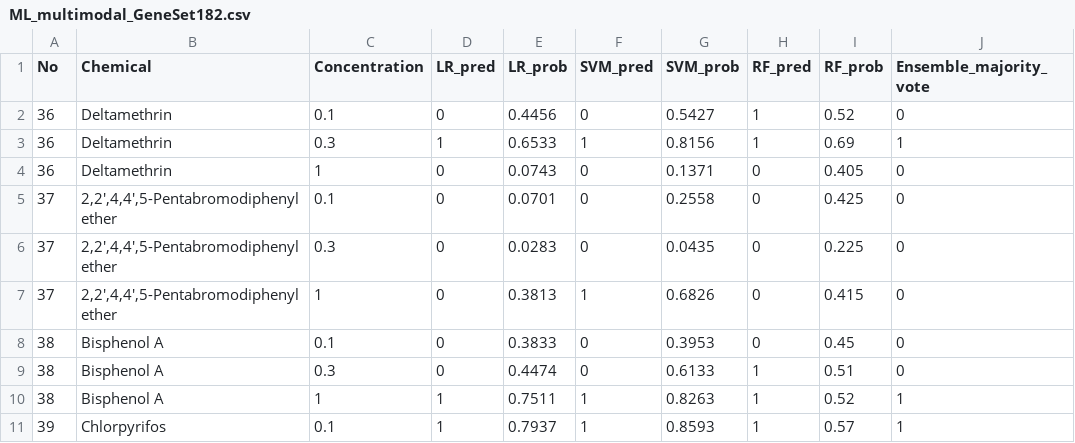
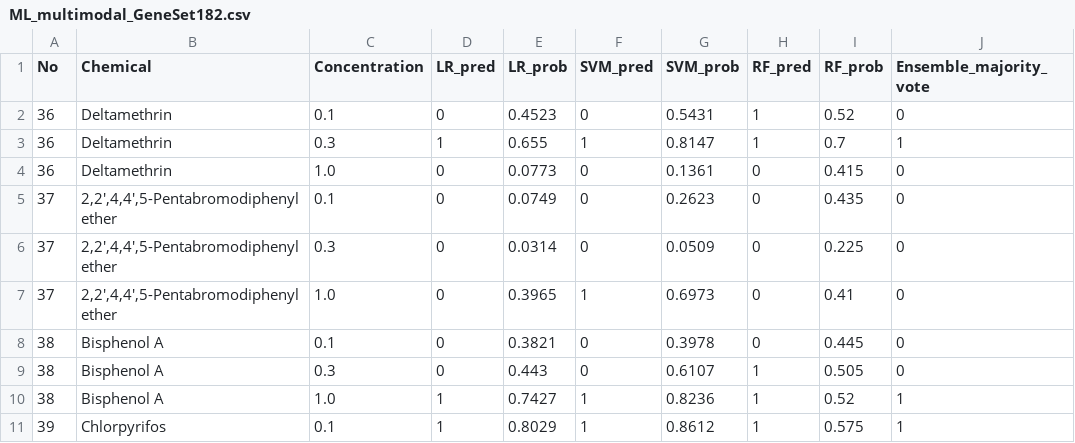
Before and after one commit to tsunehikohongen-cpu/40chem-figures, a CSV file: data/fig4_predictions/ML_multimodal_GeneSet182.csv, drawn as a sheet; only a part is shown; the diff covers the shown part only.

```diff
--- a/data/fig4_predictions/ML_multimodal_GeneSet182.csv
+++ b/data/fig4_predictions/ML_multimodal_GeneSet182.csv
@@ -1,11 +1,11 @@
 No,Chemical,Concentration,LR_pred,LR_prob,SVM_pred,SVM_prob,RF_pred,RF_prob,Ensemble_majority_vote
-36,Deltamethrin,0.1,0,0.4456,0,0.5427,1,0.52,0
-36,Deltamethrin,0.3,1,0.6533,1,0.8156,1,0.69,1
-36,Deltamethrin,1,0,0.0743,0,0.1371,0,0.405,0
-37,"2,2',4,4',5-Pentabromodiphenyl ether",0.1,0,0.0701,0,0.2558,0,0.425,0
-37,"2,2',4,4',5-Pentabromodiphenyl ether",0.3,0,0.0283,0,0.0435,0,0.225,0
-37,"2,2',4,4',5-Pentabromodiphenyl ether",1,0,0.3813,1,0.6826,0,0.415,0
-38,Bisphenol A,0.1,0,0.3833,0,0.3953,0,0.45,0
-38,Bisphenol A,0.3,0,0.4474,0,0.6133,1,0.51,0
-38,Bisphenol A,1,1,0.7511,1,0.8263,1,0.52,1
-39,Chlorpyrifos,0.1,1,0.7937,1,0.8593,1,0.57,1
+36,Deltamethrin,0.1,0,0.4523,0,0.5431,1,0.52,0
+36,Deltamethrin,0.3,1,0.655,1,0.8147,1,0.7,1
+36,Deltamethrin,1.0,0,0.0773,0,0.1361,0,0.415,0
+37,"2,2',4,4',5-Pentabromodiphenyl ether",0.1,0,0.0749,0,0.2623,0,0.435,0
+37,"2,2',4,4',5-Pentabromodiphenyl ether",0.3,0,0.0314,0,0.0509,0,0.225,0
+37,"2,2',4,4',5-Pentabromodiphenyl ether",1.0,0,0.3965,1,0.6973,0,0.41,0
+38,Bisphenol A,0.1,0,0.3821,0,0.3978,0,0.445,0
+38,Bisphenol A,0.3,0,0.443,0,0.6107,1,0.505,0
+38,Bisphenol A,1.0,1,0.7427,1,0.8236,1,0.52,1
+39,Chlorpyrifos,0.1,1,0.8029,1,0.8612,1,0.575,1
```
Also changed, not shown: 17 edited cells elsewhere in this file, data/fig4_predictions/ML_multimodal_GeneSet150.csv.
